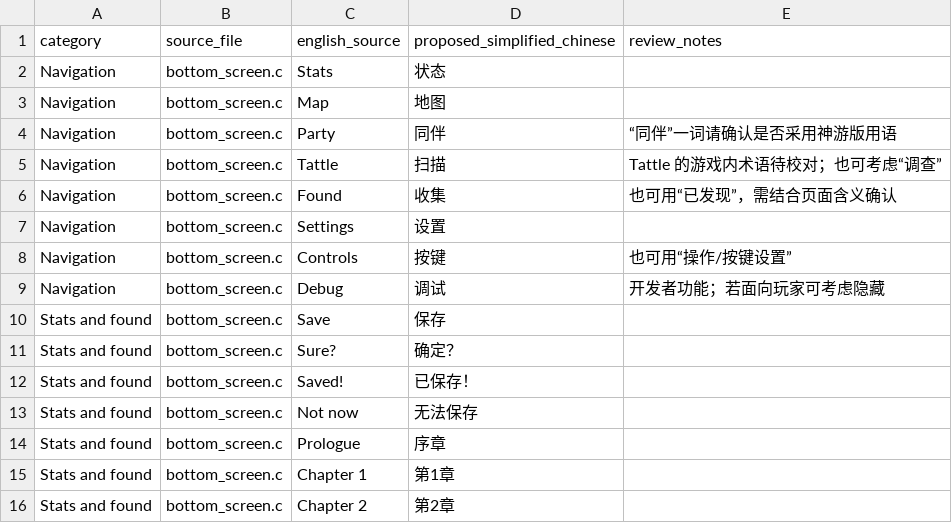
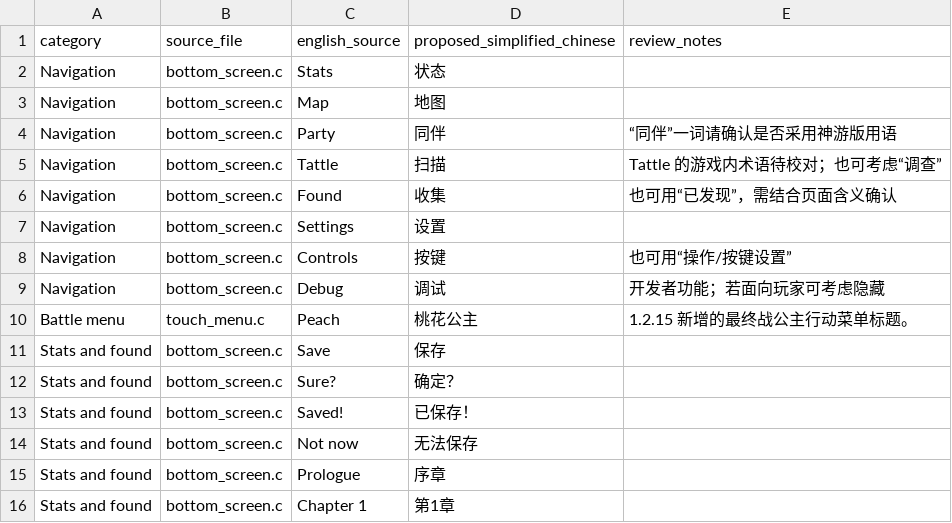
Before and after one commit to Darth-Koopa/StarHaven_CN, a CSV file: port/3ds/localization/ui_translations_zh_CN.csv, drawn as a sheet; only a part is shown; the shorter side is filled out with more unchanged rows; the diff names each change by its address in the sheet, - before the commit and + after, or states it on an @@ line.

Commit message:
Peach-Translation-and-Settings-Label-Adjustment

```diff
--- a/port/3ds/localization/ui_translations_zh_CN.csv
+++ b/port/3ds/localization/ui_translations_zh_CN.csv
+row 10: Battle menu | touch_menu.c | Peach | 桃花公主 | 1.2.15 新增的最终战公主行动菜单标题。
```
Also changed, not shown: 2 other files.
